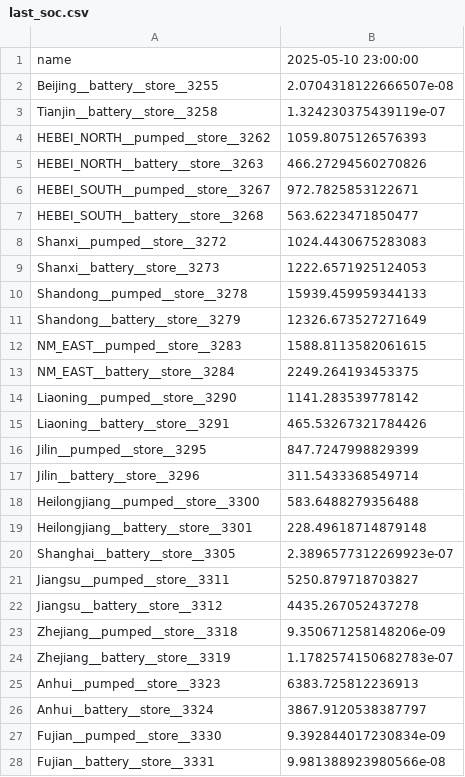
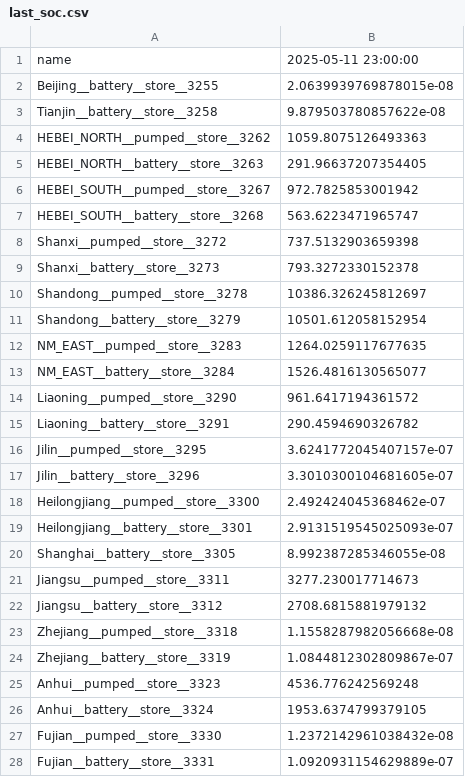
Before and after one commit to Shawn-Zhang122/Pypsa-Draworld-ElecTRADE, a CSV file: docs/out/last_soc.csv, drawn as a sheet; only a part is shown; the diff covers the shown part only.

```diff
--- a/docs/out/last_soc.csv
+++ b/docs/out/last_soc.csv
@@ -1,28 +1,28 @@
-name,2025-05-10 23:00:00
-Beijing__battery__store__3255,2.0704318122666507e-08
-Tianjin__battery__store__3258,1.324230375439119e-07
-HEBEI_NORTH__pumped__store__3262,1059.8075126576393
-HEBEI_NORTH__battery__store__3263,466.27294560270826
-HEBEI_SOUTH__pumped__store__3267,972.7825853122671
-HEBEI_SOUTH__battery__store__3268,563.6223471850477
-Shanxi__pumped__store__3272,1024.4430675283083
-Shanxi__battery__store__3273,1222.6571925124053
-Shandong__pumped__store__3278,15939.459959344133
-Shandong__battery__store__3279,12326.673527271649
-NM_EAST__pumped__store__3283,1588.8113582061615
-NM_EAST__battery__store__3284,2249.264193453375
-Liaoning__pumped__store__3290,1141.283539778142
-Liaoning__battery__store__3291,465.53267321784426
-Jilin__pumped__store__3295,847.7247998829399
-Jilin__battery__store__3296,311.5433368549714
-Heilongjiang__pumped__store__3300,583.6488279356488
-Heilongjiang__battery__store__3301,228.49618714879148
-Shanghai__battery__store__3305,2.3896577312269923e-07
-Jiangsu__pumped__store__3311,5250.879718703827
-Jiangsu__battery__store__3312,4435.267052437278
-Zhejiang__pumped__store__3318,9.350671258148206e-09
-Zhejiang__battery__store__3319,1.1782574150682783e-07
-Anhui__pumped__store__3323,6383.725812236913
-Anhui__battery__store__3324,3867.9120538387797
-Fujian__pumped__store__3330,9.392844017230834e-09
-Fujian__battery__store__3331,9.981388923980566e-08
+name,2025-05-11 23:00:00
+Beijing__battery__store__3255,2.0639939769878015e-08
+Tianjin__battery__store__3258,9.879503780857622e-08
+HEBEI_NORTH__pumped__store__3262,1059.8075126493363
+HEBEI_NORTH__battery__store__3263,291.96637207354405
+HEBEI_SOUTH__pumped__store__3267,972.7825853001942
+HEBEI_SOUTH__battery__store__3268,563.6223471965747
+Shanxi__pumped__store__3272,737.5132903659398
+Shanxi__battery__store__3273,793.3272330152378
+Shandong__pumped__store__3278,10386.326245812697
+Shandong__battery__store__3279,10501.612058152954
+NM_EAST__pumped__store__3283,1264.0259117677635
+NM_EAST__battery__store__3284,1526.4816130565077
+Liaoning__pumped__store__3290,961.6417194361572
+Liaoning__battery__store__3291,290.4594690326782
+Jilin__pumped__store__3295,3.6241772045407157e-07
+Jilin__battery__store__3296,3.3010300104681605e-07
+Heilongjiang__pumped__store__3300,2.492424045368462e-07
+Heilongjiang__battery__store__3301,2.9131519545025093e-07
+Shanghai__battery__store__3305,8.992387285346055e-08
+Jiangsu__pumped__store__3311,3277.230017714673
+Jiangsu__battery__store__3312,2708.6815881979132
+Zhejiang__pumped__store__3318,1.1558287982056668e-08
+Zhejiang__battery__store__3319,1.0844812302809867e-07
+Anhui__pumped__store__3323,4536.776242569248
+Anhui__battery__store__3324,1953.6374799379105
+Fujian__pumped__store__3330,1.2372142961038432e-08
+Fujian__battery__store__3331,1.0920931154629889e-07
```
Also changed, not shown: 25 edited cells elsewhere in this file, 4 other files.
